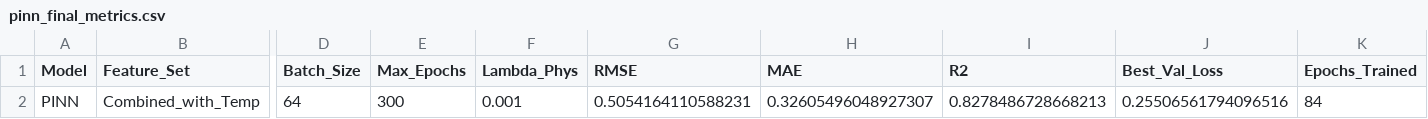
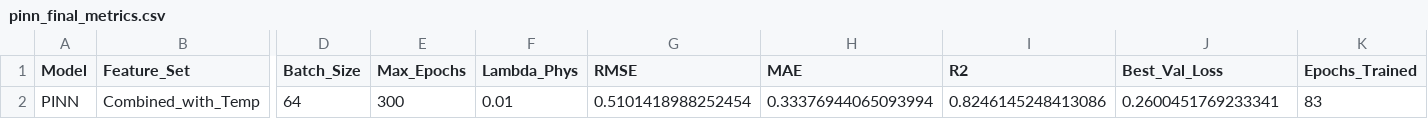
Before and after one commit to thasinupoma-tvs/solubility-prediction-system, a CSV file: results/pinn_final_metrics.csv, drawn as a sheet; only a part is shown, gaps mark what is left out; the diff names each change by its address in the sheet, - before the commit and + after, or states it on an @@ line.

```diff
--- a/results/pinn_final_metrics.csv
+++ b/results/pinn_final_metrics.csv
-F2 (Lambda_Phys): 0.001
+F2 (Lambda_Phys): 0.01
-G2 (RMSE): 0.5054164110588231
+G2 (RMSE): 0.5101418988252454
-H2 (MAE): 0.32605496048927307
+H2 (MAE): 0.33376944065093994
-I2 (R2): 0.8278486728668213
+I2 (R2): 0.8246145248413086
-J2 (Best_Val_Loss): 0.25506561794096516
+J2 (Best_Val_Loss): 0.2600451769233341
-K2 (Epochs_Trained): 84
+K2 (Epochs_Trained): 83
```
Also changed, not shown: 5 other files.
